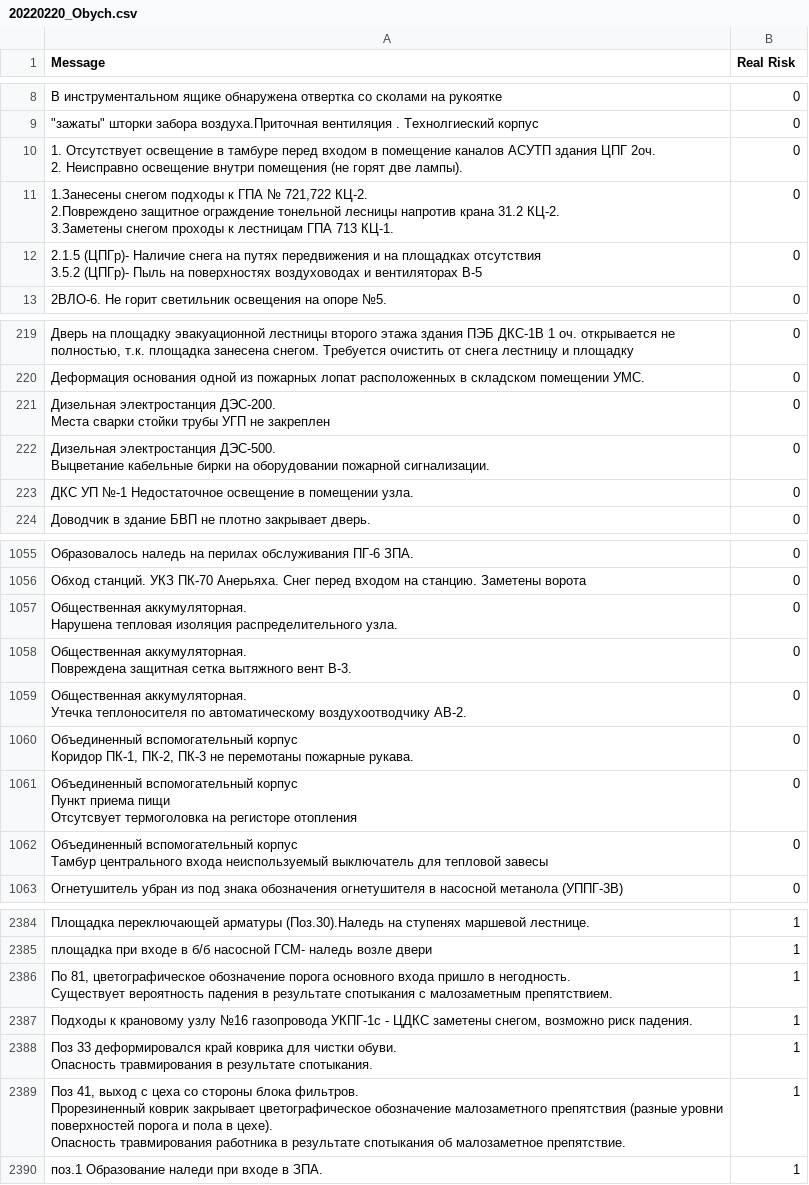
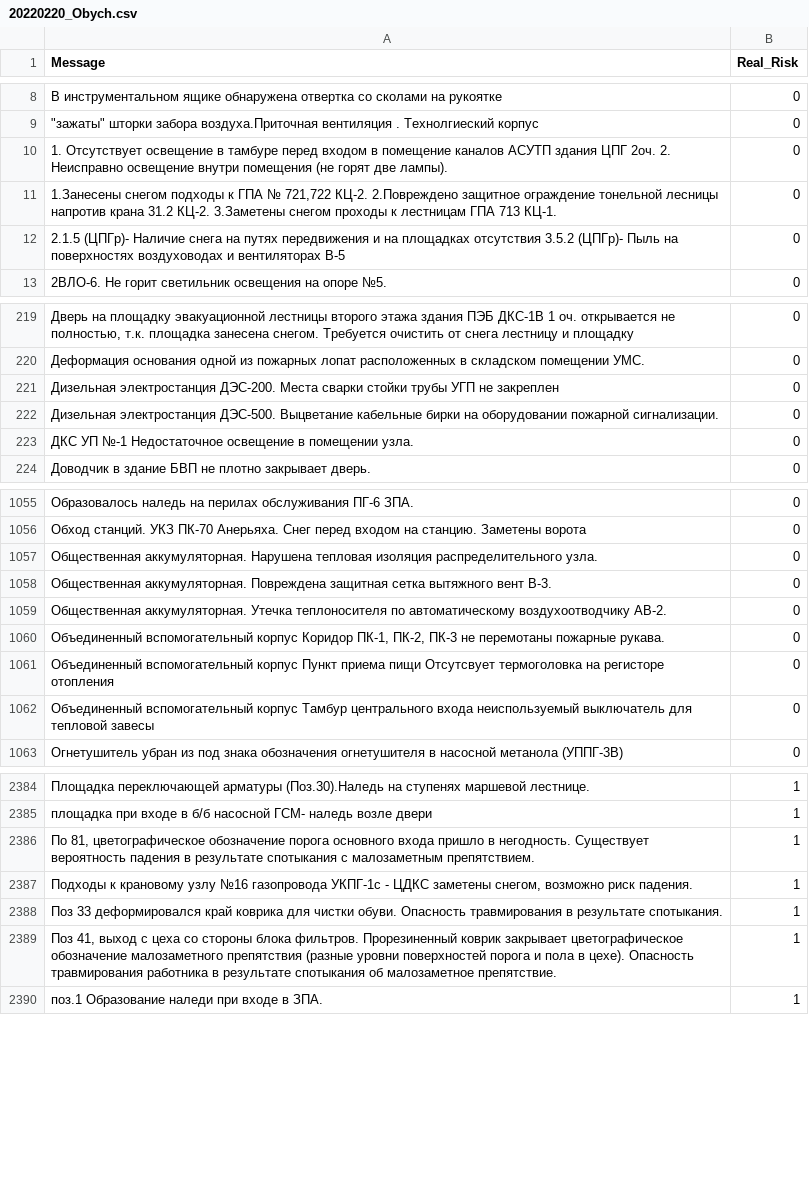
Before and after one commit to Viktor-89/X_Project, a CSV file: 20220220_Obych.csv, drawn as a sheet; only a part is shown, gaps mark what is left out; the diff covers the shown part only; the diff names each change by its address in the sheet, - before the commit and + after, or states it on an @@ line.

```diff
--- a/20220220_Obych.csv
+++ b/20220220_Obych.csv
-B1: Real Risk
+B1: Real_Risk
-A10 (Message): …две лампы).
+A10 (Message): …две лампы).
-A11 (Message): …713 КЦ-1.
+A11 (Message): …713 КЦ-1.
-A12 (Message): …вентиляторах В-5
+A12 (Message): …вентиляторах В-5
-A221 (Message): …не закреплен
+A221 (Message): …не закреплен
-A222 (Message): …пожарной сигнализации.
+A222 (Message): …пожарной сигнализации.
-A1057 (Message): …распределительного узла.
+A1057 (Message): …распределительного узла.
-A1058 (Message): …вент В-3.
+A1058 (Message): …вент В-3.
-A1059 (Message): …воздухоотводчику АВ-2.
+A1059 (Message): …воздухоотводчику АВ-2.
-A1060 (Message): …пожарные рукава.
+A1060 (Message): …пожарные рукава.
-A1061 (Message): …регисторе отопления
+A1061 (Message): …регисторе отопления
-A1062 (Message): …тепловой завесы
+A1062 (Message): …тепловой завесы
-A2386 (Message): …малозаметным препятствием.
+A2386 (Message): …малозаметным препятствием.
-A2388 (Message): …результате спотыкания.
+A2388 (Message): …результате спотыкания.
-A2389 (Message): …малозаметное препятствие.
+A2389 (Message): …малозаметное препятствие.
```
Also changed, not shown: 33 edited cells elsewhere in this file, 1 other file.
